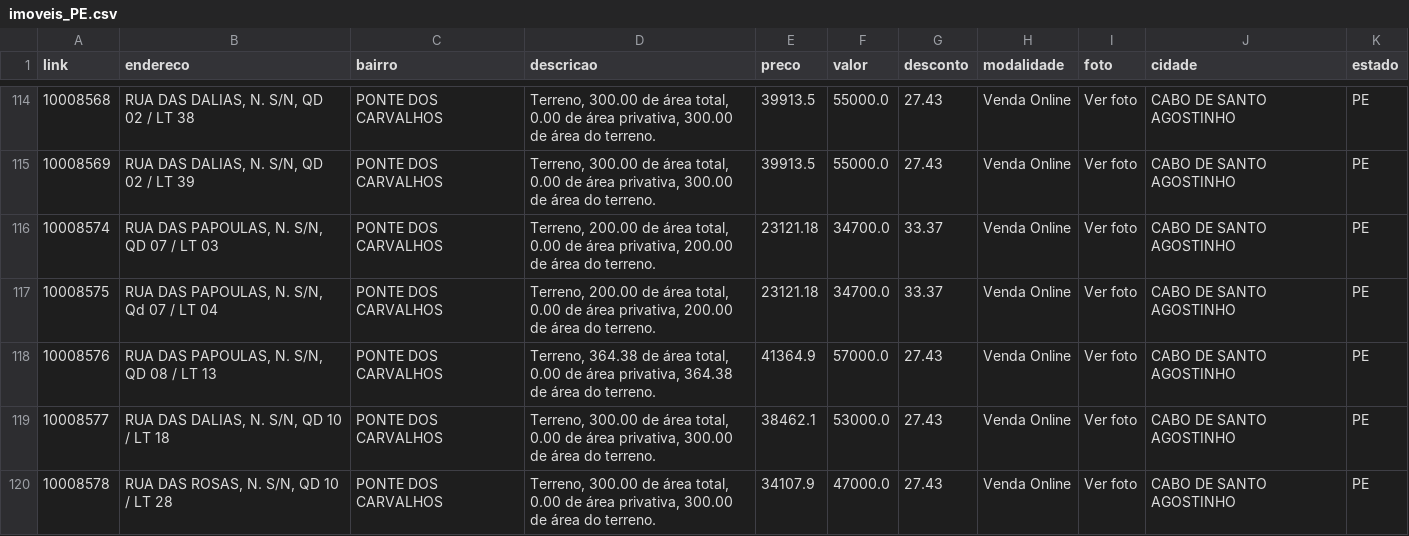
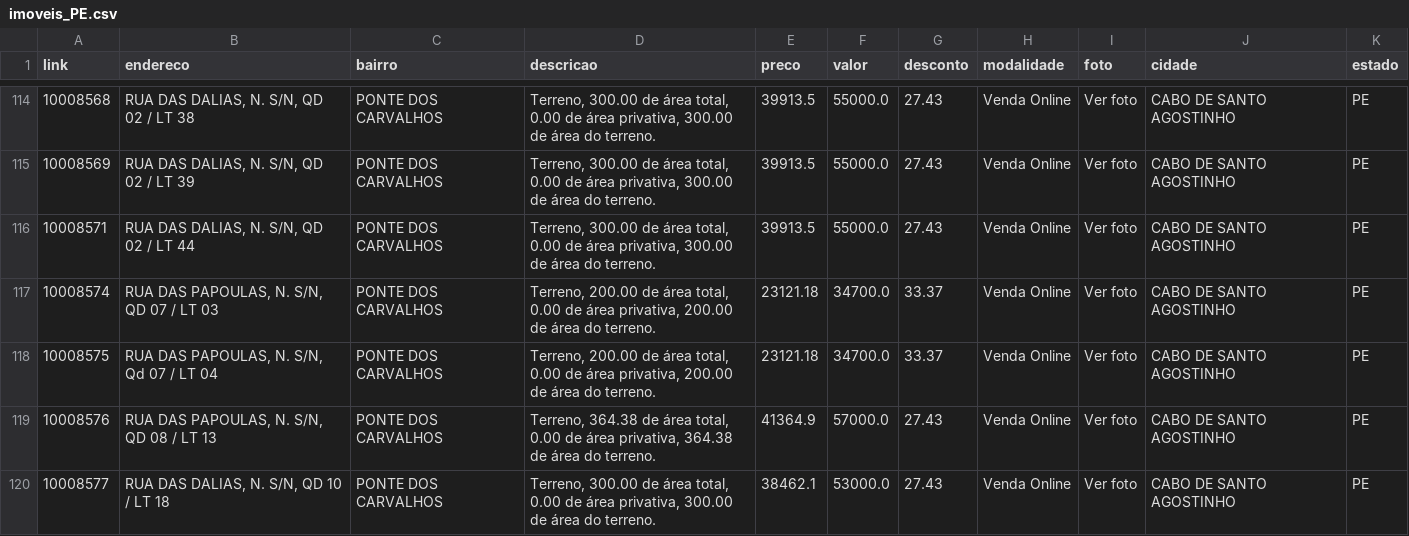
Before and after one commit to franklinbaldo/caixaaberta, a CSV file: data/imoveis_PE.csv, drawn as a sheet; only a part is shown, gaps mark what is left out; the shorter side is filled out with more unchanged rows; the diff covers the shown part only; the diff names each change by its address in the sheet, - before the commit and + after, or states it on an @@ line.

```diff
--- a/data/imoveis_PE.csv
+++ b/data/imoveis_PE.csv
+row 116: 10008571 | RUA DAS DALIAS, N. S/N, QD 02 / LT 44 | PONTE DOS CARVALHOS | Terreno, 300.00 de área total, 0.00 de área privativa, 300.00 de área do terreno. | 39913.5 | 55000.0 | 27.43 | Venda Online | Ver foto | CABO DE SANTO AGOSTINHO | PE
```
Also changed, not shown: 2 added rows and 1 removed row elsewhere in this file, data/imoveis_MS.csv, data/imoveis_PI.csv, 9 other files.
